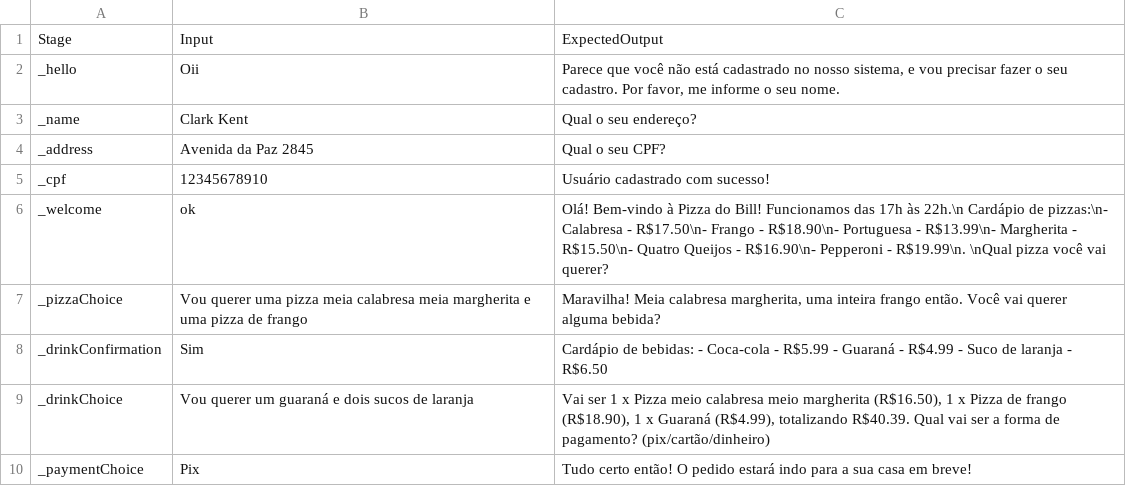
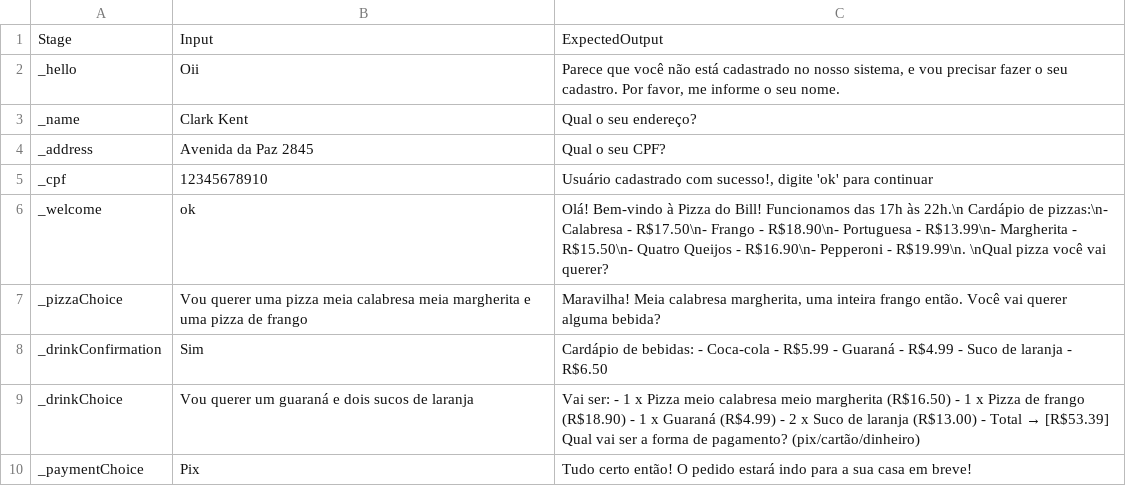
Before and after one commit to mateusb12/omnichatTests, a CSV file: testPlans/fullPathPlan.csv, drawn as a sheet.

Commit message:
Updated user interaction text and corrected total cost calculation
Changed the text shown after the user is successfully registered to also instruct the user to type 'ok' to continue. The total cost calculation was corrected in the _drinkChoice. It overlooked the cost of the user's second orange juice. The order summary text format in the _drinkChoice was also revised for better readability. This update improves user interaction flow and correctness of the total cost calculation.

```diff
--- a/testPlans/fullPathPlan.csv
+++ b/testPlans/fullPathPlan.csv
@@ -4,3 +4,3 @@ _name;Clark Kent;Qual o seu endereço?
 _address;Avenida da Paz 2845;Qual o seu CPF?
-_cpf;12345678910;Usuário cadastrado com sucesso!
+_cpf;12345678910;Usuário cadastrado com sucesso!, digite 'ok' para continuar
 _welcome;ok;Olá! Bem-vindo à Pizza do Bill! Funcionamos das 17h às 22h.\n Cardápio de pizzas:\n- Calabresa - R$17.50\n- Frango - R$18.90\n- Portuguesa - R$13.99\n- Margherita - R$15.50\n- Quatro Queijos - R$16.90\n- Pepperoni - R$19.99\n. \nQual pizza você vai querer?
@@ -8,3 +8,3 @@ _pizzaChoice;Vou querer uma pizza meia calabresa meia margherita e uma pizza de
 _drinkConfirmation;Sim;Cardápio de bebidas: - Coca-cola - R$5.99 - Guaraná - R$4.99 - Suco de laranja - R$6.50
-_drinkChoice;Vou querer um guaraná e dois sucos de laranja;Vai ser 1 x Pizza meio calabresa meio margherita (R$16.50), 1 x Pizza de frango (R$18.90), 1 x Guaraná (R$4.99), totalizando R$40.39. Qual vai ser a forma de pagamento? (pix/cartão/dinheiro)
+_drinkChoice;Vou querer um guaraná e dois sucos de laranja;Vai ser: - 1 x Pizza meio calabresa meio margherita (R$16.50) - 1 x Pizza de frango (R$18.90) - 1 x Guaraná (R$4.99) - 2 x Suco de laranja (R$13.00) - Total → [R$53.39] Qual vai ser a forma de pagamento? (pix/cartão/dinheiro)
 _paymentChoice;Pix;Tudo certo então! O pedido estará indo para a sua casa em breve!
```
